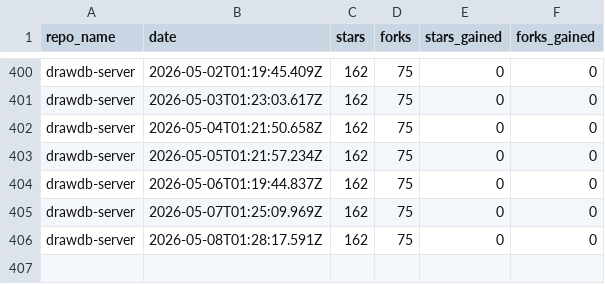
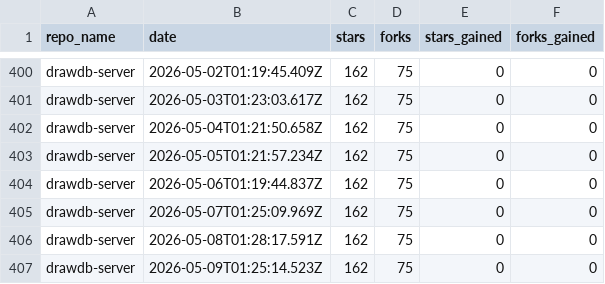
Before and after one commit to drawdb-io/gh-analytics, a CSV file: reports/drawdb-server.csv, drawn as a sheet; only a part is shown, gaps mark what is left out; the diff names each change by its address in the sheet, - before the commit and + after, or states it on an @@ line.

```diff
--- a/reports/drawdb-server.csv
+++ b/reports/drawdb-server.csv
+row 407: drawdb-server | 2026-05-09T01:25:14.523Z | 162 | 75 | 0 | 0
```
Also changed, not shown: reports/.github.csv, reports/docs.csv, 22 other files.
